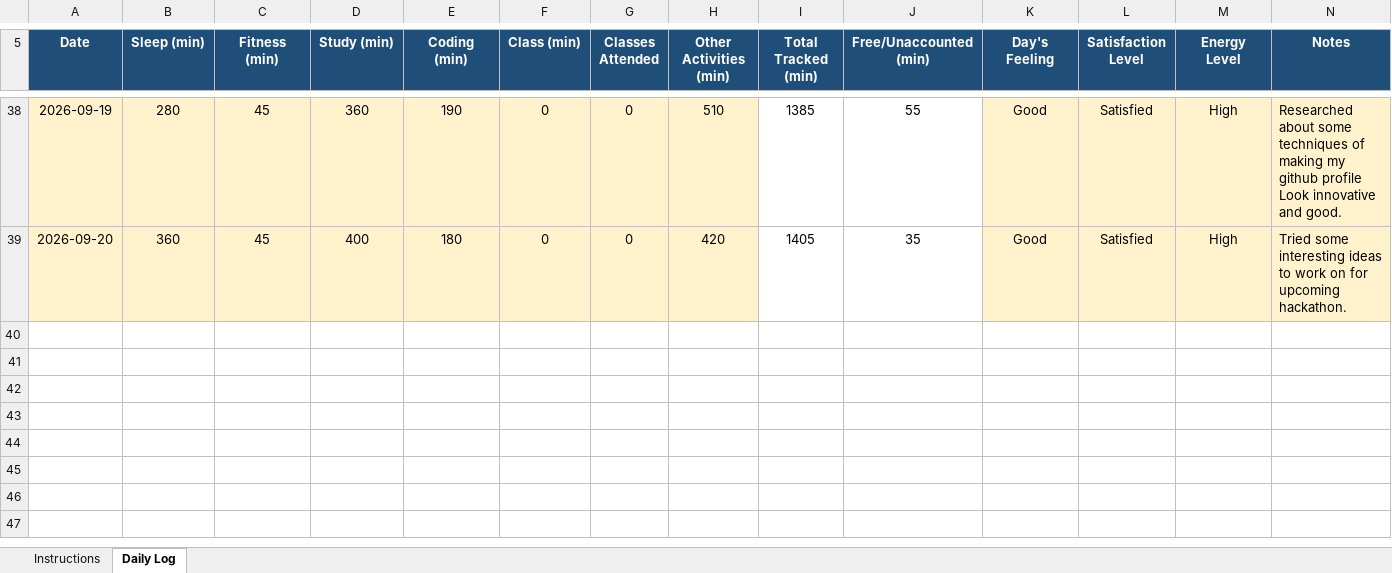
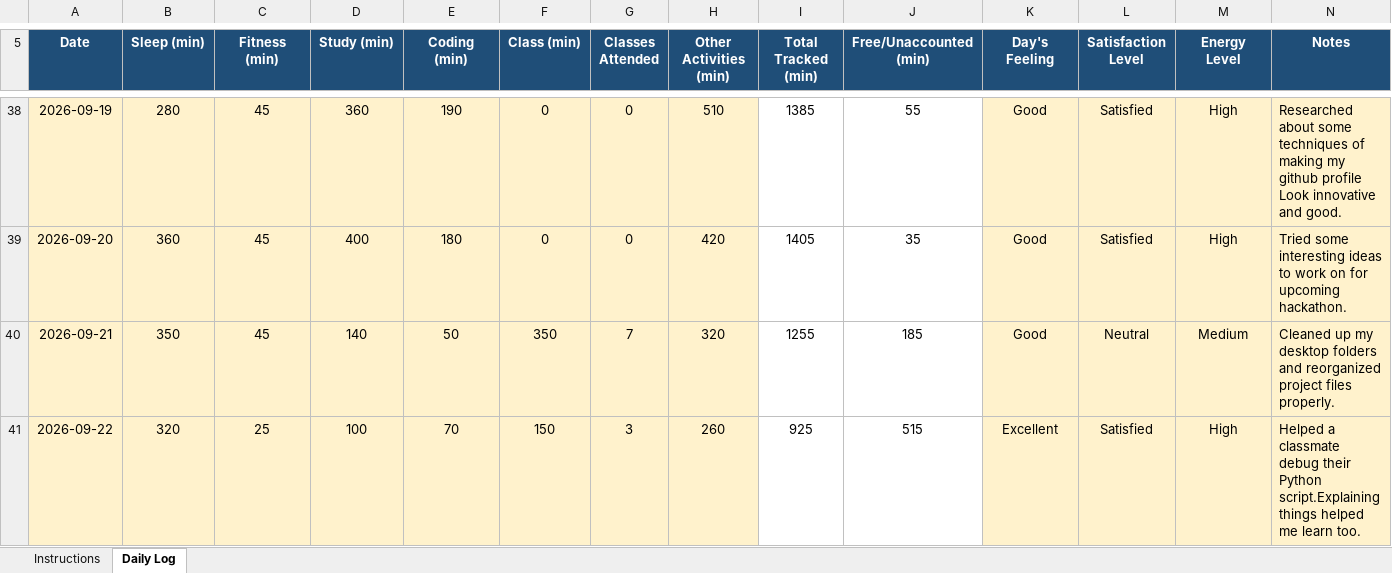
Before and after one commit to ujjwalp653/12603165-CAP776, an Excel workbook: 12603165.xlsx, sheet Daily Log, drawn as a sheet; only a part is shown, gaps mark what is left out; values as stored, in another font and other column widths than the file's, no borders; conditional formats not drawn; the diff names each change by its address in the sheet, - before the commit and + after, or states it on an @@ line.

Commit message:
22 September 2026

```diff
--- a/12603165.xlsx (sheet Daily Log)
+++ b/12603165.xlsx (sheet Daily Log)
+row 40: 2026-09-21 | 350 | 45 | 140 | 50 | 350 | 7 | 320 | 1255 | 185 | Good | Neutral | Medium | Cleaned up my desktop folders and reorganized project files properly.
+row 41: 2026-09-22 | 320 | 25 | 100 | 70 | 150 | 3 | 260 | 925 | 515 | Excellent | Satisfied | High | Helped a classmate debug their Python script.Explaining things helped me learn too.
```
